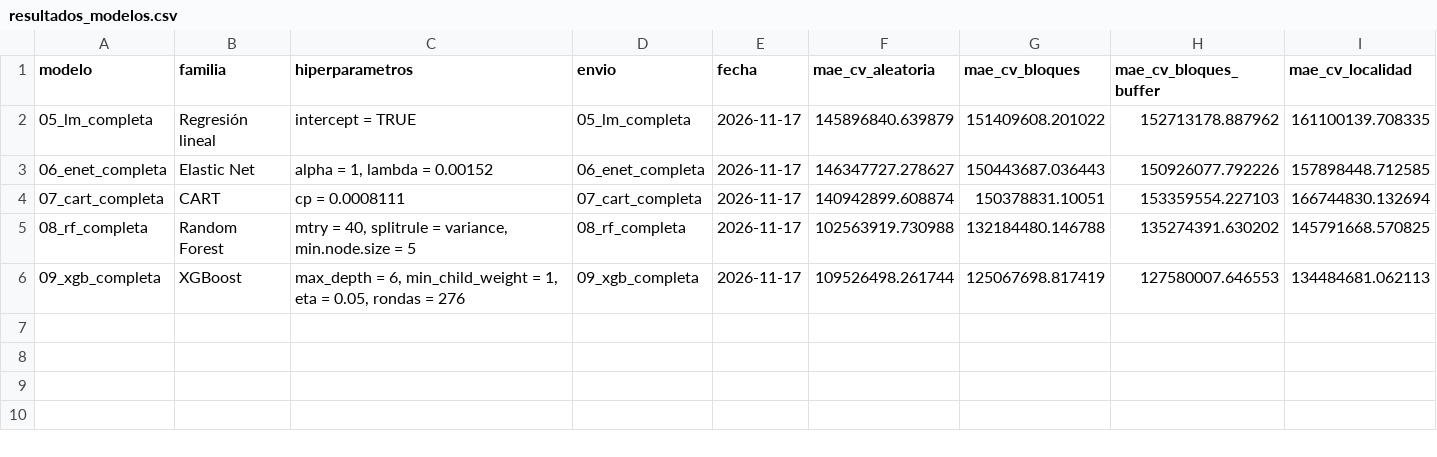
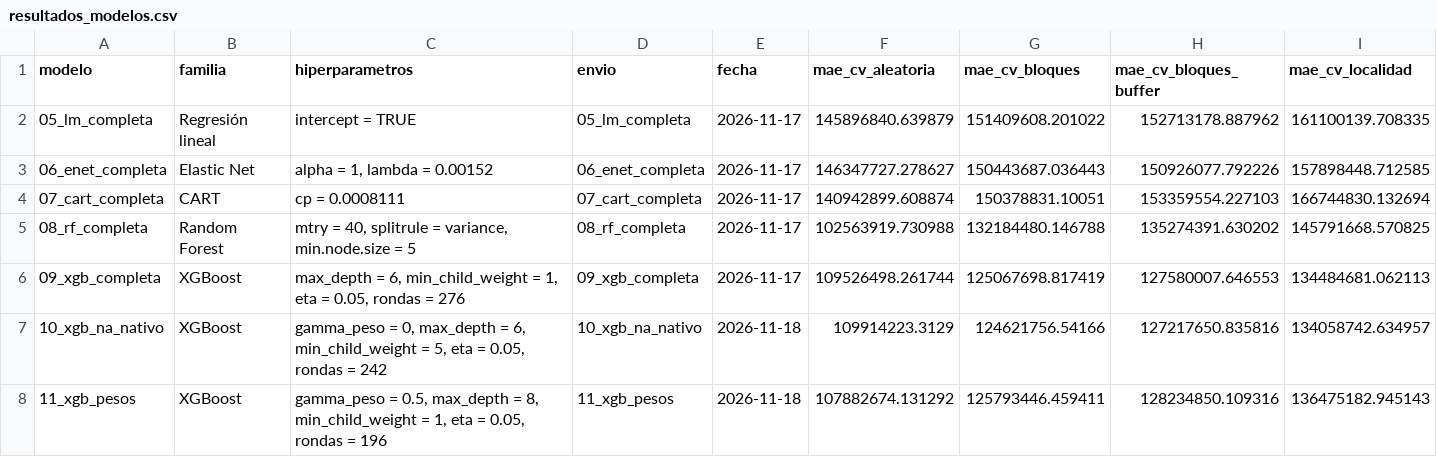
Before and after one commit to MJAra99/Taller_3_BDML_Aragon_Cadena_Florez, a CSV file: 03_Output/Models/resultados_modelos.csv, drawn as a sheet.

Commit message:
XGBoost Pesos

```diff
--- a/03_Output/Models/resultados_modelos.csv
+++ b/03_Output/Models/resultados_modelos.csv
@@ -6 +6,3 @@ modelo,familia,hiperparametros,envio,fecha,mae_cv_aleatoria,mae_cv_bloques,mae_c
 09_xgb_completa,XGBoost,"max_depth = 6, min_child_weight = 1, eta = 0.05, rondas = 276",09_xgb_completa,2026-11-17,109526498.261744,125067698.817419,127580007.646553,134484681.062113
+10_xgb_na_nativo,XGBoost,"gamma_peso = 0, max_depth = 6, min_child_weight = 5, eta = 0.05, rondas = 242",10_xgb_na_nativo,2026-11-18,109914223.3129,124621756.54166,127217650.835816,134058742.634957
+11_xgb_pesos,XGBoost,"gamma_peso = 0.5, max_depth = 8, min_child_weight = 1, eta = 0.05, rondas = 196",11_xgb_pesos,2026-11-18,107882674.131292,125793446.459411,128234850.109316,136475182.945143
```
Also changed, not shown: 20 other files.
